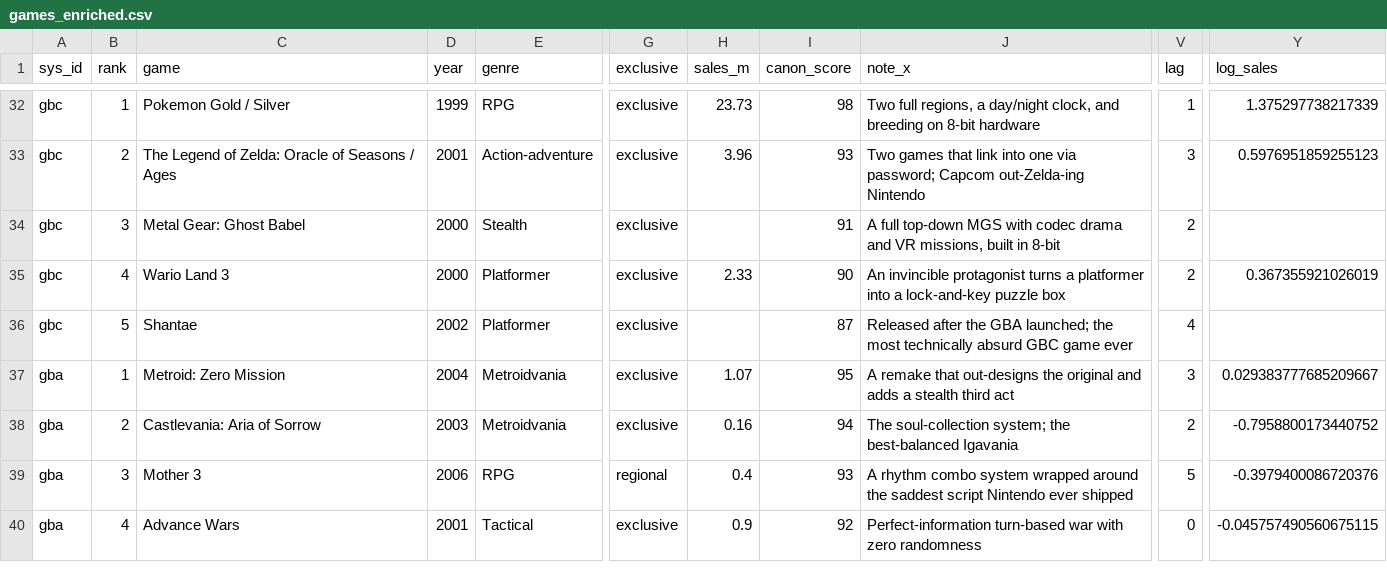
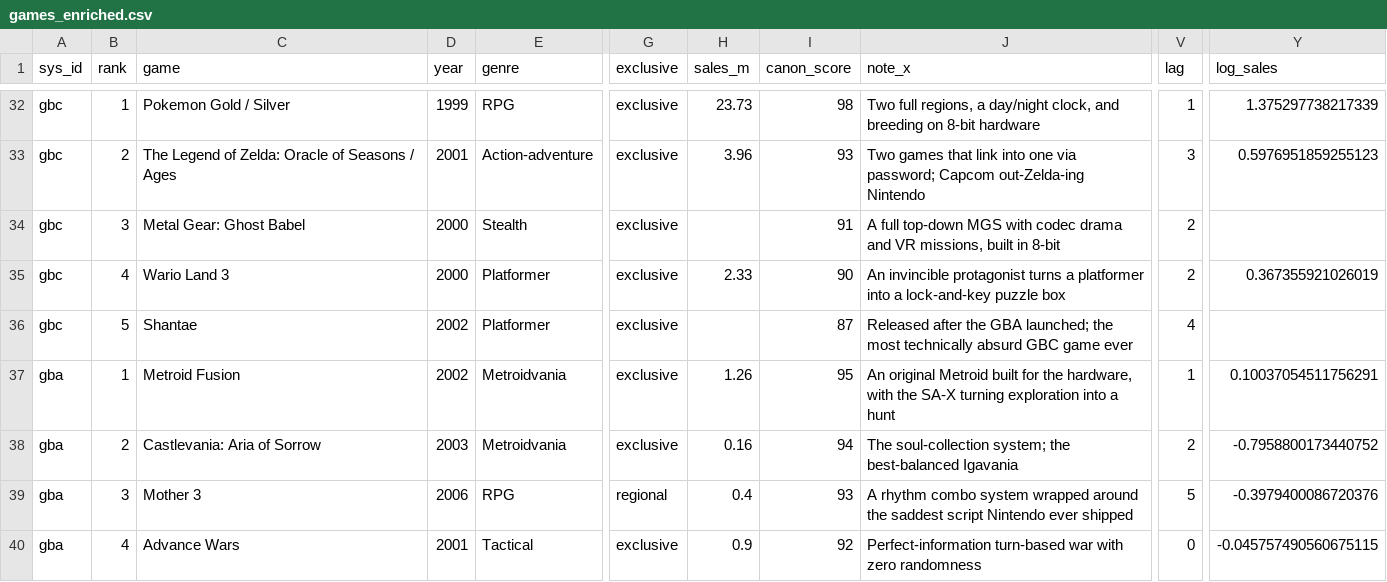
Before and after one commit to Eeman1113/retrogames, a CSV file: data/derived/games_enriched.csv, drawn as a sheet; only a part is shown, gaps mark what is left out; the diff names each change by its address in the sheet, - before the commit and + after, or states it on an @@ line.

```diff
--- a/data/derived/games_enriched.csv
+++ b/data/derived/games_enriched.csv
-C37 (game): Metroid: Zero Mission
+C37 (game): Metroid Fusion
-D37 (year): 2004
+D37 (year): 2002
-H37 (sales_m): 1.07
+H37 (sales_m): 1.26
-J37 (note_x): A remake that out-designs the original and adds a stealth third act
+J37 (note_x): An original Metroid built for the hardware, with the SA-X turning exploration into a hunt
-V37 (lag): 3
+V37 (lag): 1
-Y37 (log_sales): 0.029383777685209667
+Y37 (log_sales): 0.10037054511756291
```
Also changed, not shown: data/derived/platform_summary.csv, data/games.csv, 10 other files.
